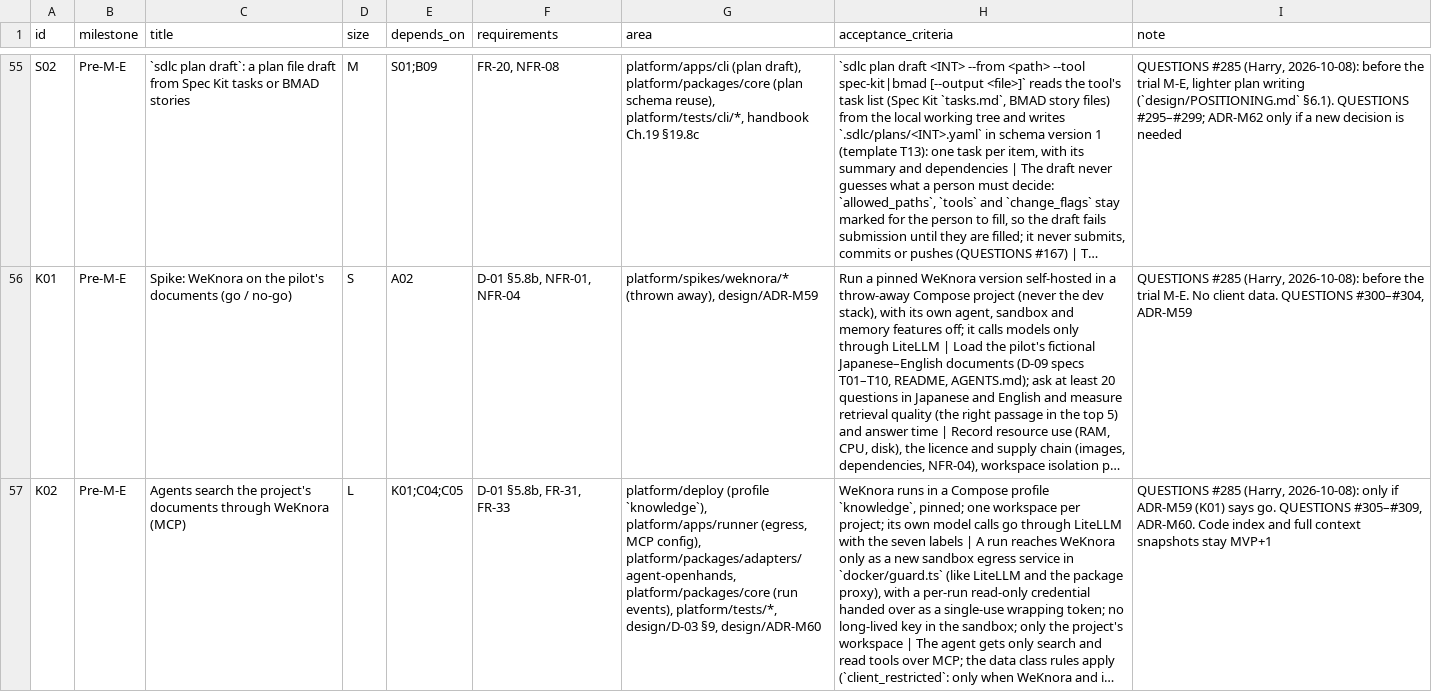
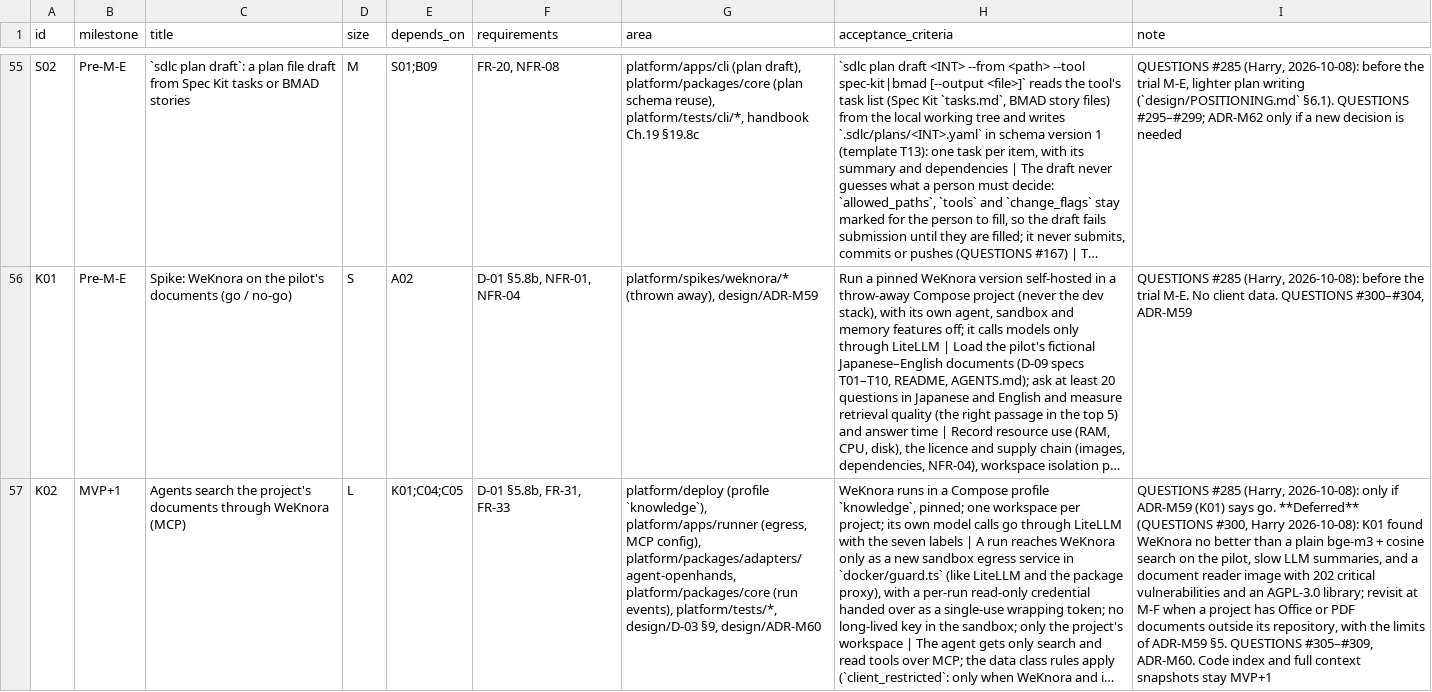
Before and after one commit to hoanghainh1188/agentic-sdlc-framework, a CSV file: design/D-08-backlog.csv, drawn as a sheet; only a part is shown, gaps mark what is left out; long unchanged cells end in …; the diff names each change by its address in the sheet, - before the commit and + after, or states it on an @@ line.

```diff
--- a/design/D-08-backlog.csv
+++ b/design/D-08-backlog.csv
-B57 (milestone): Pre-M-E
+B57 (milestone): MVP+1
-I57 (note): …says go. QUESTIONS #305–#309,…
+I57 (note): …says go. **Deferred** (QUESTIONS #300, Harry 2026-10-08): K01 found WeKnora no better than a plain bge-m3 + cosine search on the pilot, slow LLM summaries, and a document reader image with 202 critical vulnerabilities and an AGPL-3.0 library; revisit at M-F when a project has Office or PDF documents outside its repository, with the limits of ADR-M59 §5. QUESTIONS #305–#309,…
```
Also changed, not shown: 5 other files.
